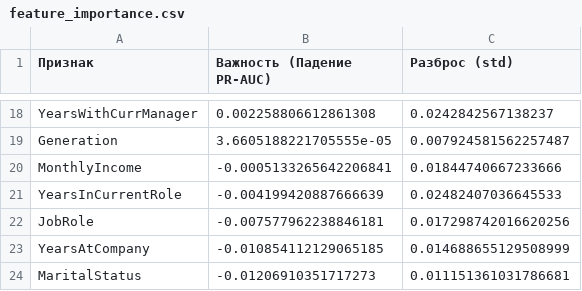
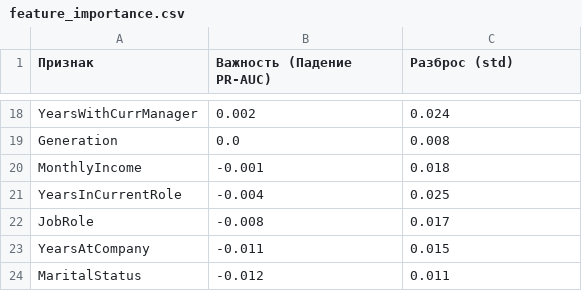
Before and after one commit to nadezhdavol/hse_final_project, a CSV file: reports/feature_importance.csv, drawn as a sheet; only a part is shown, gaps mark what is left out; the diff covers the shown part only; the diff names each change by its address in the sheet, - before the commit and + after, or states it on an @@ line.

```diff
--- a/reports/feature_importance.csv
+++ b/reports/feature_importance.csv
-B18 (Важность (Падение PR-AUC)): 0.002258806612861308
+B18 (Важность (Падение PR-AUC)): 0.002
-C18 (Разброс (std)): 0.0242842567138237
+C18 (Разброс (std)): 0.024
-B19 (Важность (Падение PR-AUC)): 3.6605188221705555e-05
+B19 (Важность (Падение PR-AUC)): 0.0
-C19 (Разброс (std)): 0.007924581562257487
+C19 (Разброс (std)): 0.008
-B20 (Важность (Падение PR-AUC)): -0.0005133265642206841
+B20 (Важность (Падение PR-AUC)): -0.001
-C20 (Разброс (std)): 0.01844740667233666
+C20 (Разброс (std)): 0.018
-B21 (Важность (Падение PR-AUC)): -0.004199420887666639
+B21 (Важность (Падение PR-AUC)): -0.004
-C21 (Разброс (std)): 0.02482407036645533
+C21 (Разброс (std)): 0.025
-B22 (Важность (Падение PR-AUC)): -0.007577962238846181
+B22 (Важность (Падение PR-AUC)): -0.008
-C22 (Разброс (std)): 0.017298742016620256
+C22 (Разброс (std)): 0.017
-B23 (Важность (Падение PR-AUC)): -0.010854112129065185
+B23 (Важность (Падение PR-AUC)): -0.011
-C23 (Разброс (std)): 0.014688655129508999
+C23 (Разброс (std)): 0.015
-B24 (Важность (Падение PR-AUC)): -0.01206910351717273
+B24 (Важность (Падение PR-AUC)): -0.012
-C24 (Разброс (std)): 0.011151361031786681
+C24 (Разброс (std)): 0.011
```
Also changed, not shown: 32 edited cells elsewhere in this file, 11 other files.
